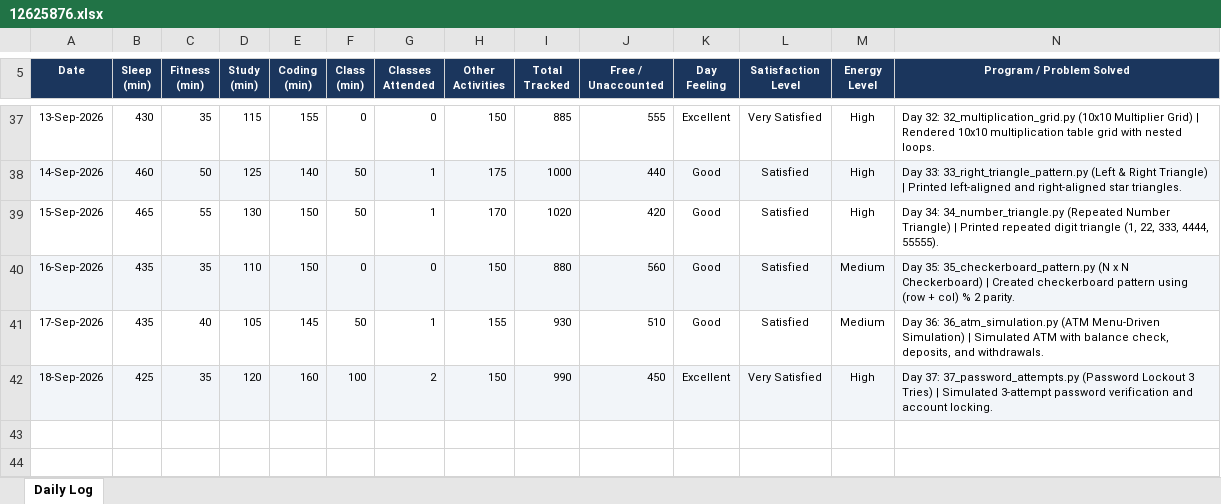
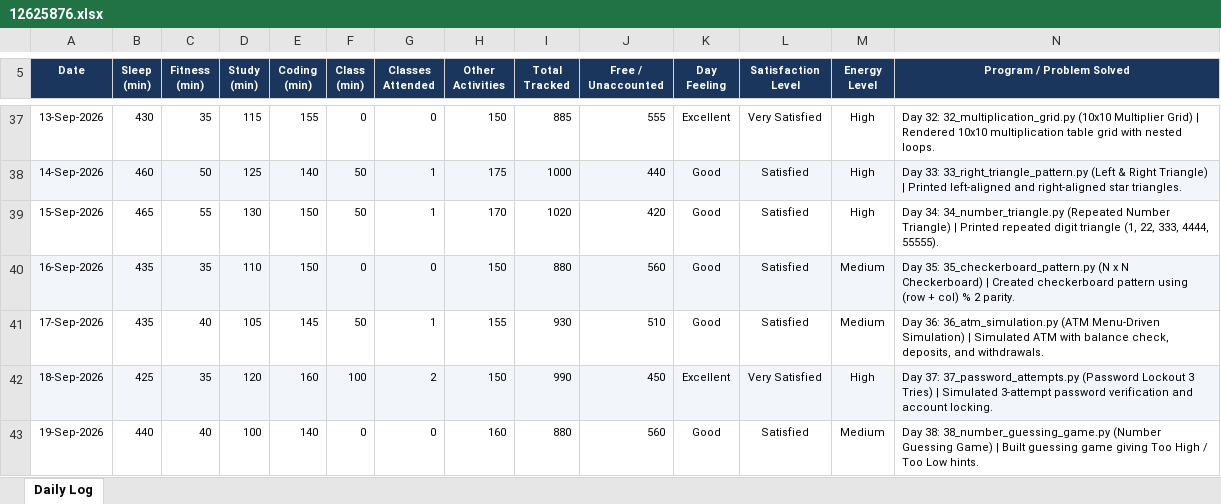
Before and after one commit to nitishkapoor01/12625876-CAP776, an Excel workbook: 12625876.xlsx, sheet Daily Log, drawn as a sheet; only a part is shown, gaps mark what is left out; values as stored, in another font and other column widths than the file's, no borders; the diff names each change by its address in the sheet, - before the commit and + after, or states it on an @@ line.

Commit message:
Day 38 (19-Sep-2026): Practice 38 Number Guessing Game & update daily activity log

```diff
--- a/12625876.xlsx (sheet Daily Log)
+++ b/12625876.xlsx (sheet Daily Log)
+row 43: 19-Sep-2026 | 440 | 40 | 100 | 140 | 0 | 0 | 160 | 880 | 560 | Good | Satisfied | Medium | Day 38: 38_number_guessing_game.py (Number Guessing Game) | Built guessing game giving Too High / Too Low hints.
```
Also changed, not shown: 1 other file.
